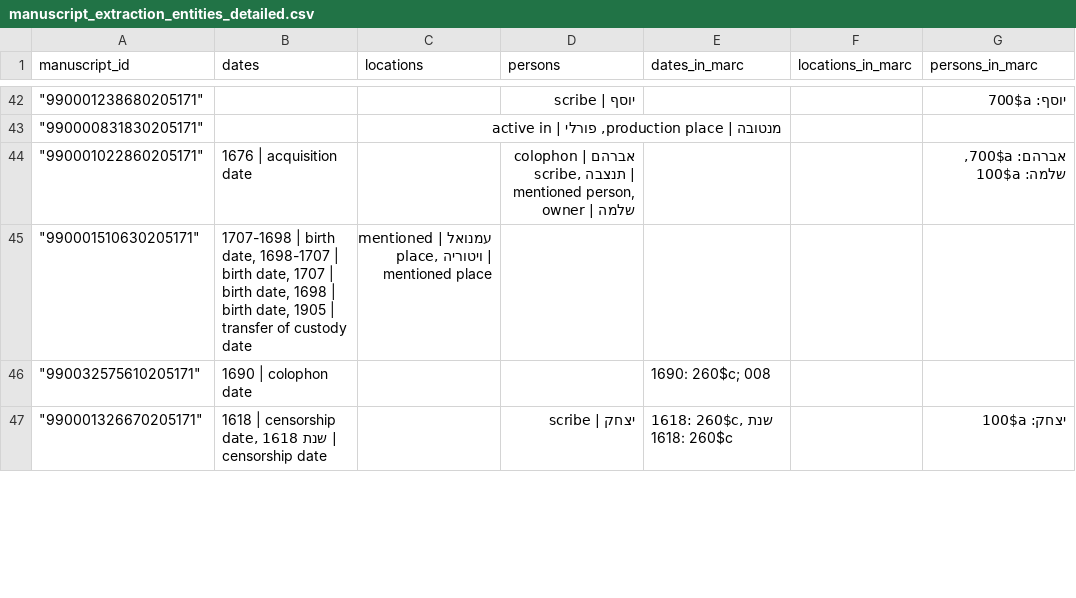
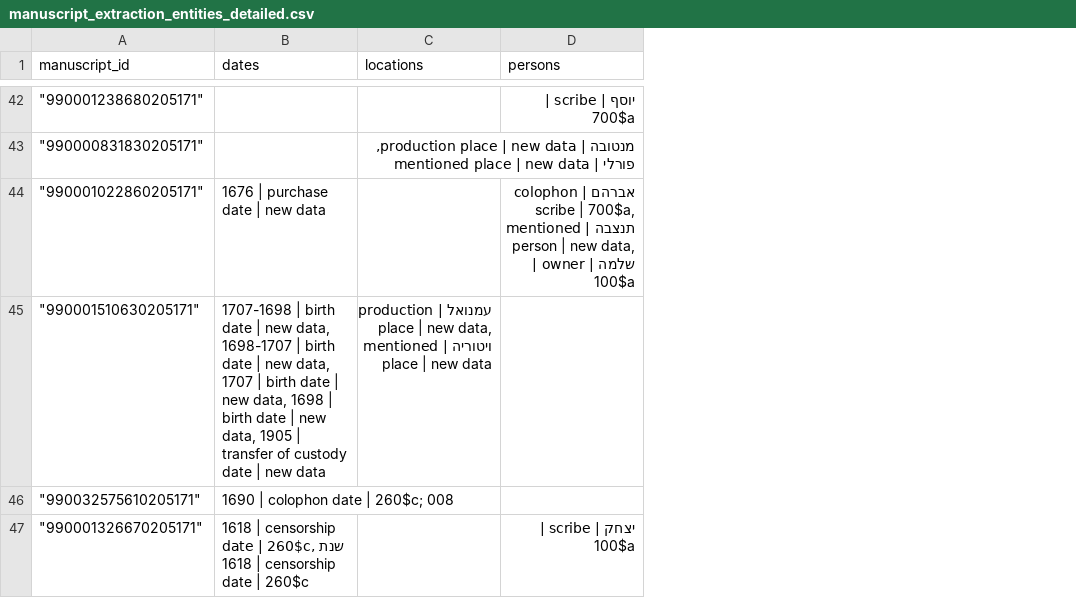
Before and after one commit to alexandergolbergwix/hebrew-manuscript-extractor, a CSV file: output_normal/manuscript_extraction_entities_detailed.csv, drawn as a sheet; only a part is shown, gaps mark what is left out; the diff covers the shown part only; the diff names each change by its address in the sheet, - before the commit and + after, or states it on an @@ line.

```diff
--- a/output_normal/manuscript_extraction_entities_detailed.csv
+++ b/output_normal/manuscript_extraction_entities_detailed.csv
-column E (dates_in_marc), rows 46-47: 1690: 260$c; 008 | 1618: 260$c, שנת 1618: 260$c
-column F (locations_in_marc), empty
-column G (persons_in_marc), rows 42-47: יוסף: 700$a |  | אברהם: 700$a, שלמה: 100$a |  |  | יצחק: 100$a
-D42 (persons): יוסף | scribe
+D42 (persons): יוסף | scribe | 700$a
-C43 (locations): …| production place, פורלי | active in
+C43 (locations): …| production place | new data, פורלי | mentioned place | new data
-B44 (dates): 1676 | acquisition date
+B44 (dates): 1676 | purchase date | new data
-D44 (persons): …| colophon scribe, תנצבה | mentioned person, שלמה | owner
+D44 (persons): …| colophon scribe | 700$a, תנצבה | mentioned person | new data, שלמה | owner | 100$a
-B45 (dates): …| birth date, 1698-1707 | birth date, 1707 | birth date, 1698 | birth date, 1905 | transfer of custody date
+B45 (dates): …| birth date | new data, 1698-1707 | birth date | new data, 1707 | birth date | new data, 1698 | birth date | new data, 1905 | transfer of custody date | new data
-C45 (locations): עמנואל | mentioned place, ויטוריה | mentioned place
+C45 (locations): עמנואל | production place | new data, ויטוריה | mentioned place | new data
-B46 (dates): 1690 | colophon date
+B46 (dates): 1690 | colophon date | 260$c; 008
-B47 (dates): …| censorship date, שנת 1618 | censorship date
+B47 (dates): …| censorship date | 260$c, שנת 1618 | censorship date | 260$c
-D47 (persons): יצחק | scribe
+D47 (persons): יצחק | scribe | 100$a
```
Also changed, not shown: 101 edited cells elsewhere in this file, output_ai/manuscript_extraction_entities_detailed.csv, output_ai/manuscript_extraction_events.csv, 15 other files.
